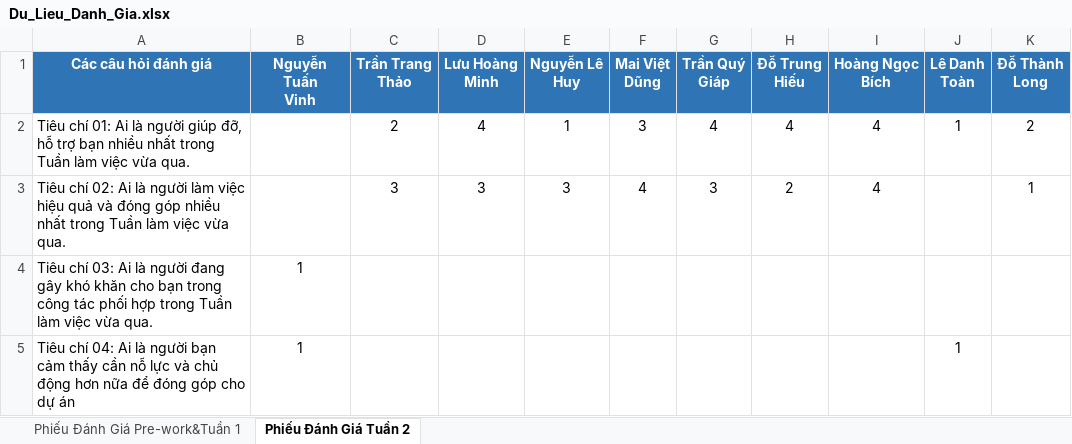
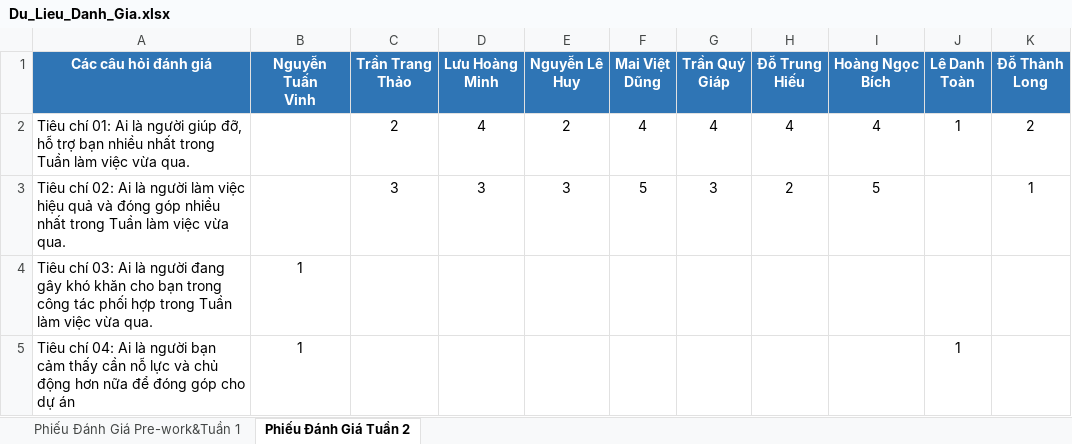
Before and after one commit to nmh21102003-a11y/web-danh-gia-du-an, an Excel workbook: Du_Lieu_Danh_Gia.xlsx, sheet Phiếu Đánh Giá Tuần 2, drawn as a sheet; values as stored, in another font and other column widths than the file's, no borders; the diff names each change by its address in the sheet, - before the commit and + after, or states it on an @@ line.

Commit message:
Add files via upload

```diff
--- a/Du_Lieu_Danh_Gia.xlsx (sheet Phiếu Đánh Giá Tuần 2)
+++ b/Du_Lieu_Danh_Gia.xlsx (sheet Phiếu Đánh Giá Tuần 2)
-E2 (Nguyễn Lê Huy): 1
+E2 (Nguyễn Lê Huy): 2
-F2 (Mai Việt Dũng): 3
+F2 (Mai Việt Dũng): 4
-F3 (Mai Việt Dũng): 4
+F3 (Mai Việt Dũng): 5
-I3 (Hoàng Ngọc Bích): 4
+I3 (Hoàng Ngọc Bích): 5
```
